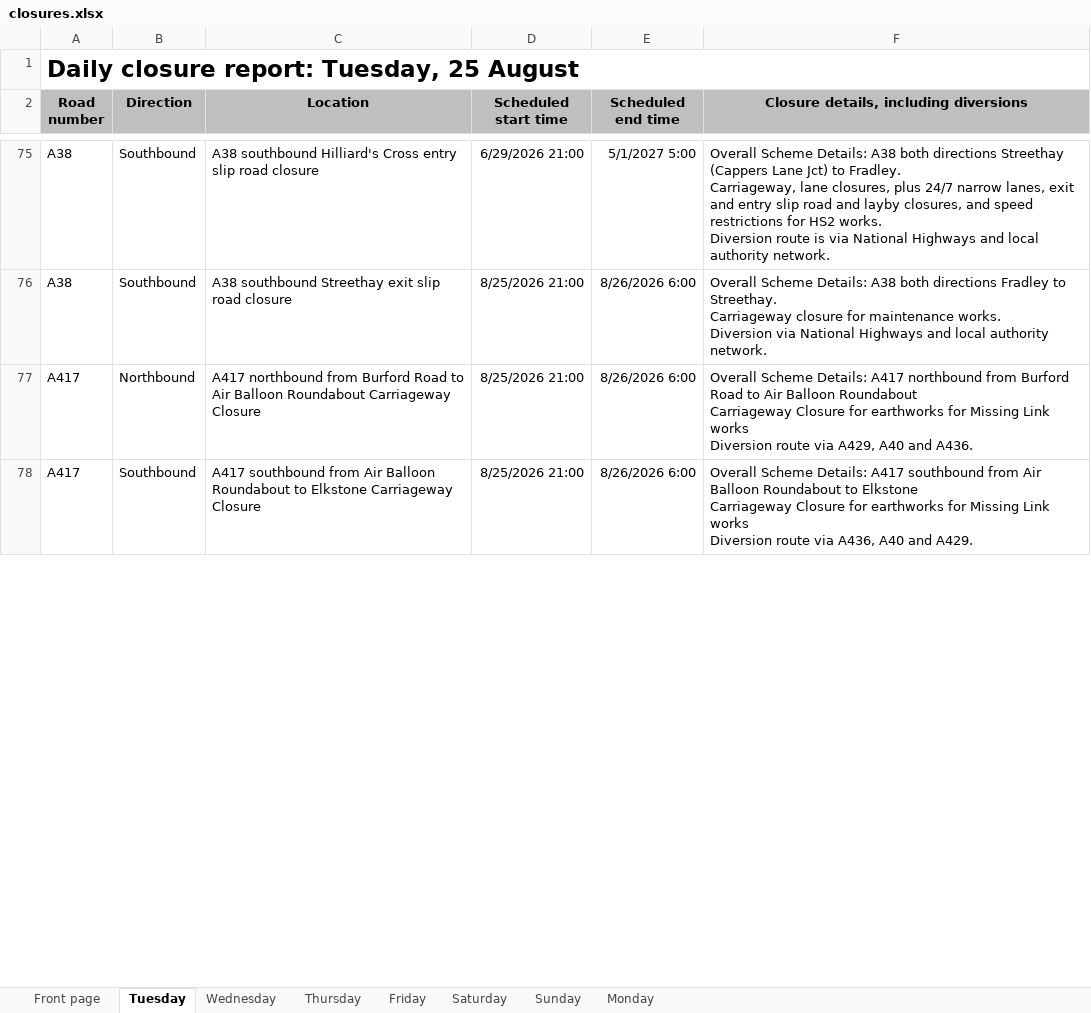
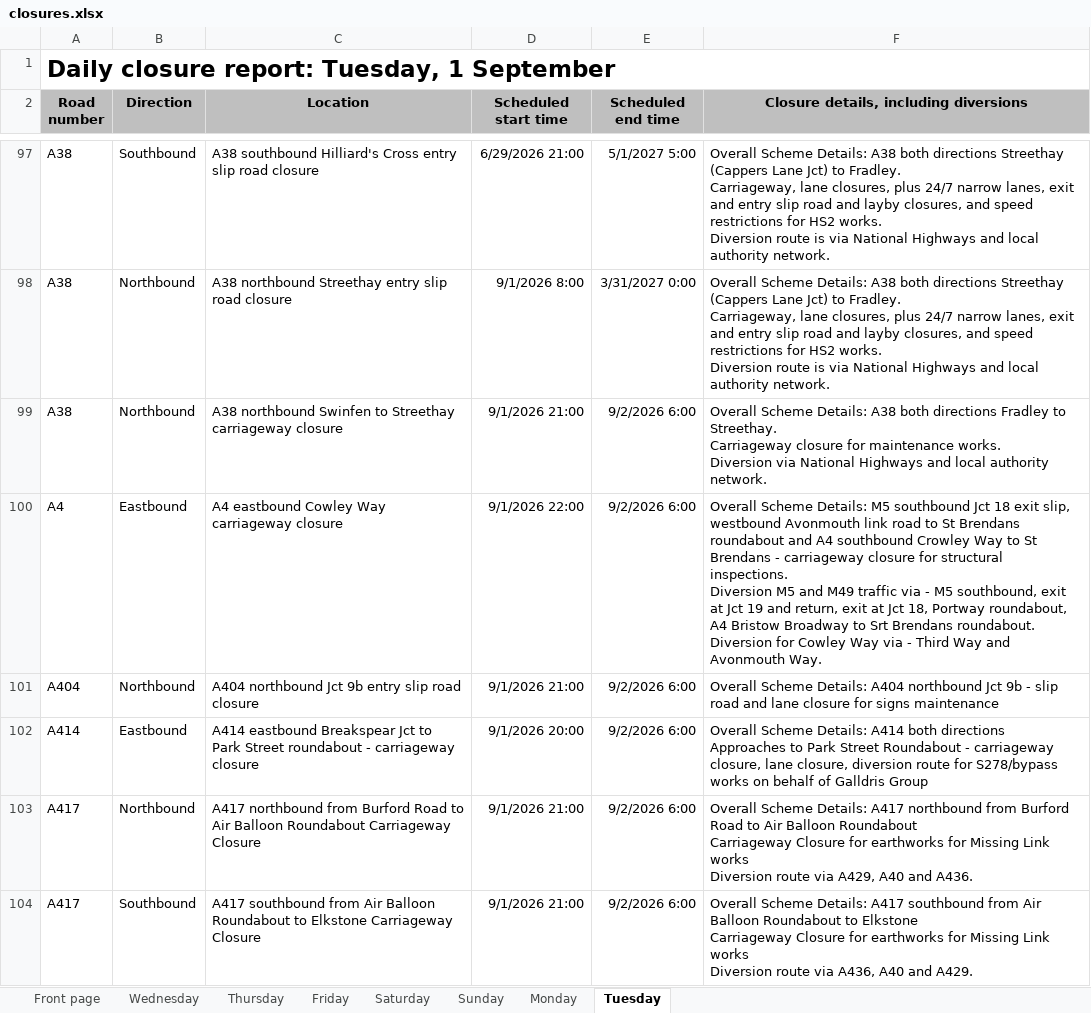
Before and after one commit to mnmred/uk-route-checker, an Excel workbook: closures.xlsx, sheet Tuesday, drawn as a sheet; only a part is shown, gaps mark what is left out; values as stored, in another font and other column widths than the file's, no borders; charts and pictures and conditional formats not drawn; addresses are those after the commit; ↵ is a line break in a cell; the diff covers the shown part only; the diff names each change by its address in the sheet, - before the commit and + after, or states it on an @@ line.

```diff
--- a/closures.xlsx (sheet Tuesday)
+++ b/closures.xlsx (sheet Tuesday)
@@ sheet tab order changed: Front page | Wednesday | Thursday | Friday | Saturday | Sunday | Monday | Tuesday @@
-A1 (Road number): Daily closure report: Tuesday, 25 August
+A1 (Road number): Daily closure report: Tuesday, 1 September
+row 98: A38 | Northbound | A38 northbound Streethay entry slip road closure | 9/1/2026 8:00 | 3/31/2027 0:00 | Overall Scheme Details: A38 both directions Streethay (Cappers Lane Jct) to Fradley. ↵ Carriageway, lane closures, plus 24/7 narrow lanes, exit and entry slip road and layby closures, and speed restrictions for HS2 works. ↵ Diversion route is via National Highways and local authority network.
-B99 (Direction): Southbound
+B99 (Direction): Northbound
-C99 (Location): A38 southbound Streethay exit slip road closure
+C99 (Location): A38 northbound Swinfen to Streethay carriageway closure
-D99 (Scheduled start time): 8/25/2026 21:00
+D99 (Scheduled start time): 9/1/2026 21:00
-E99 (Scheduled end time): 8/26/2026 6:00
+E99 (Scheduled end time): 9/2/2026 6:00
+row 100: A4 | Eastbound | A4 eastbound Cowley Way carriageway closure | 9/1/2026 22:00 | 9/2/2026 6:00 | Overall Scheme Details: M5 southbound Jct 18 exit slip, westbound Avonmouth link road to St Brendans roundabout and A4 southbound Crowley Way to St Brendans - carriageway closure for structural inspections. ↵ Diversion M5 and M49 traffic via - M5 southbound, exit at Jct 19 and return, exit at Jct 18, Portway roundabout, A4 Bristow Broadway to Srt Brendans roundabout. ↵ Diversion for Cowley Way via - Third Way and Avonmouth Way.
+row 101: A404 | Northbound | A404 northbound Jct 9b entry slip road closure | 9/1/2026 21:00 | 9/2/2026 6:00 | Overall Scheme Details: A404 northbound Jct 9b - slip road and lane closure for signs maintenance
+row 102: A414 | Eastbound | A414 eastbound Breakspear Jct to Park Street roundabout - carriageway closure | 9/1/2026 20:00 | 9/2/2026 6:00 | Overall Scheme Details: A414 both directions ↵ Approaches to Park Street Roundabout - carriageway closure, lane closure, diversion route for S278/bypass works on behalf of Galldris Group
-D103:D104 (Scheduled start time): 8/25/2026 21:00
+D103:D104 (Scheduled start time): 9/1/2026 21:00
-E103:E104 (Scheduled end time): 8/26/2026 6:00
+E103:E104 (Scheduled end time): 9/2/2026 6:00
```
Also changed, not shown: other rows of this sheet, sheet Wednesday, sheet Thursday, sheet Monday, sheet Front page, formulas that keep their value, charts or pictures.
